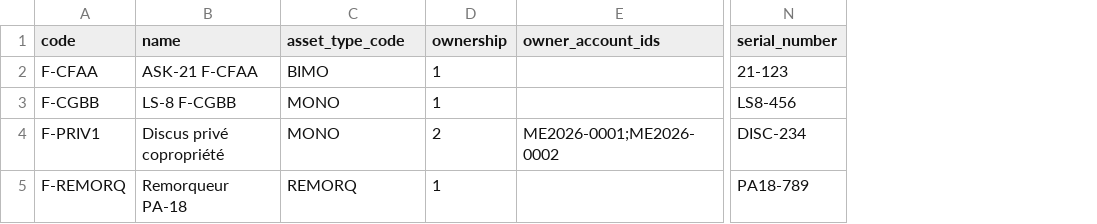
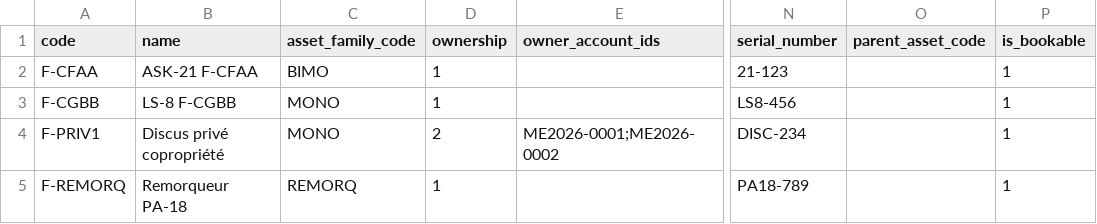
Before and after one commit to psa-avat/club-erp, a CSV file: docs/assets-sample.csv, drawn as a sheet; only a part is shown, gaps mark what is left out; the diff names each change by its address in the sheet, - before the commit and + after, or states it on an @@ line.

Commit message:
refactor: remove asset categories and implement asset hierarchy
- Removed Asset Categories functionality from the MachinesWorkspacePage and related components.
- Updated asset types to reflect the new Asset Family structure, including the addition of is_priced and is_bookable flags.
- Modified the backend to support parent-child relationships for assets, allowing for sub-components.
- Added tests to validate the new asset hierarchy and GL account resolution.
- Updated database schema to remove asset_categories and integrate GL accounts directly into asset_families.
- Adjusted navigation and internationalization resources to reflect the removal of categories.

```diff
--- a/docs/assets-sample.csv
+++ b/docs/assets-sample.csv
+column O (parent_asset_code), empty
+column P (is_bookable), rows 2-5: all 1
-C1: asset_type_code
+C1: asset_family_code
```
Also changed, not shown: 26 other files.
